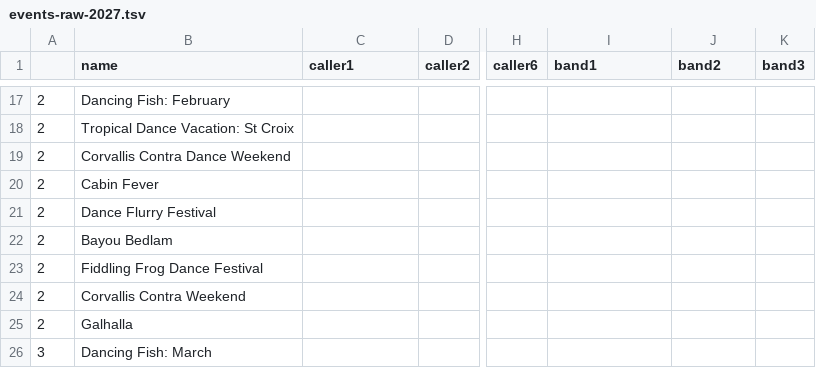
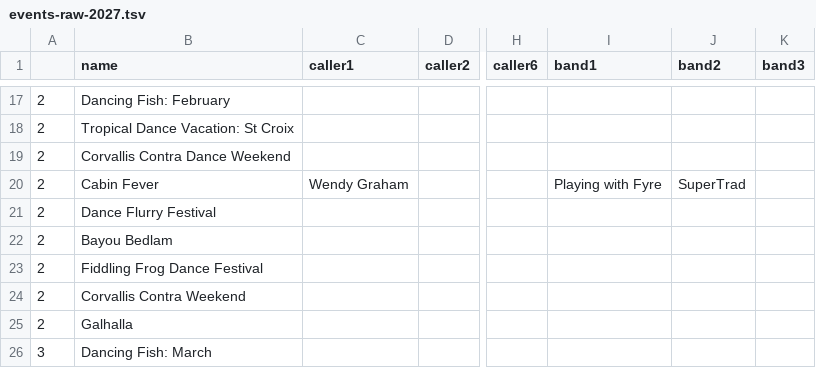
Before and after one commit to jeffkaufman/trycontra, a TSV file: events-raw-2027.tsv, drawn as a sheet; only a part is shown, gaps mark what is left out; the diff covers the shown part only; the diff names each change by its address in the sheet, - before the commit and + after, or states it on an @@ line.

```diff
--- a/events-raw-2027.tsv
+++ b/events-raw-2027.tsv
-C20 (caller1): (empty)
+C20 (caller1): Wendy Graham
-I20 (band1): (empty)
+I20 (band1): Playing with Fyre
-J20 (band2): (empty)
+J20 (band2): SuperTrad
```
Also changed, not shown: 1 added row and 15 edited cells elsewhere in this file, events-raw-2026.tsv, 1 other file.
